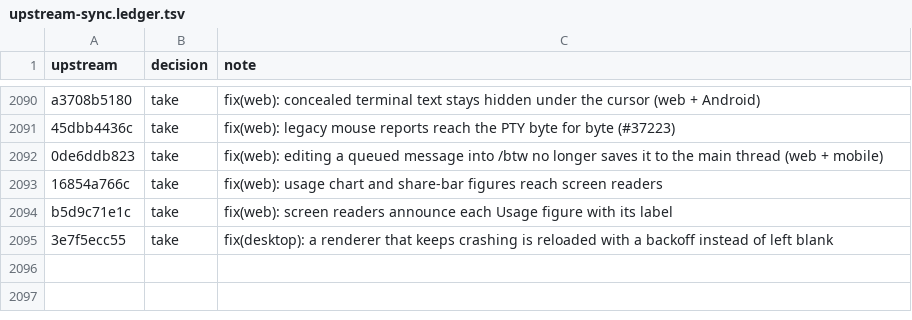
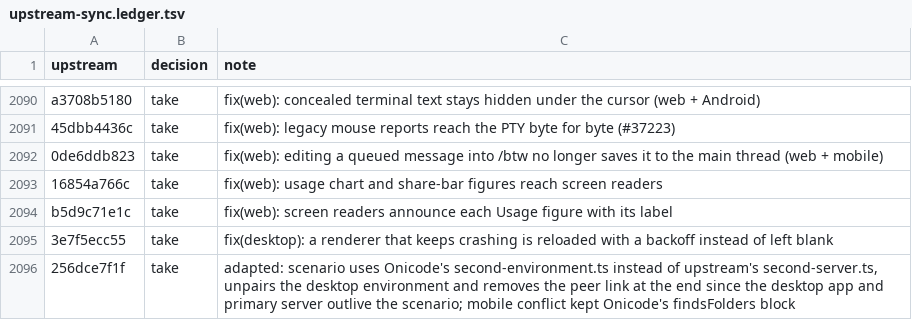
Before and after one commit to aislopware/onicode, a TSV file: scripts/upstream-sync.ledger.tsv, drawn as a sheet; only a part is shown, gaps mark what is left out; the diff names each change by its address in the sheet, - before the commit and + after, or states it on an @@ line.

```diff
--- a/scripts/upstream-sync.ledger.tsv
+++ b/scripts/upstream-sync.ledger.tsv
+row 2096: 256dce7f1f | take | adapted: scenario uses Onicode's second-environment.ts instead of upstream's second-server.ts, unpairs the desktop environment and removes the peer link at the end since the desktop app and primary server outlive the scenario; mobile conflict kept Onicode's findsFolders block
```
Also changed, not shown: 3 other files.
